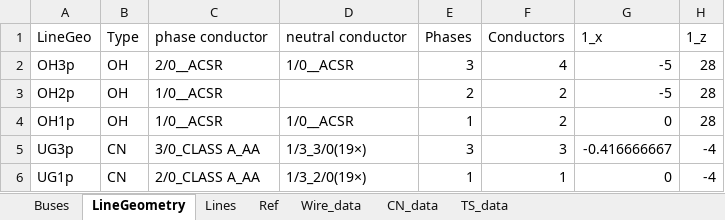
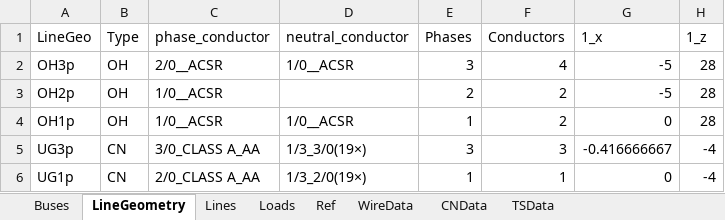
Before and after one commit to spenceregan/ECEN5437-Proj1, an Excel workbook: network-data/LineGeo_Selector.xlsx, sheet LineGeometry, drawn as a sheet; only a part is shown; values as stored, in another font and other column widths than the file's, no borders; table styles not drawn; the diff names each change by its address in the sheet, - before the commit and + after, or states it on an @@ line.

```diff
--- a/network-data/LineGeo_Selector.xlsx (sheet LineGeometry)
+++ b/network-data/LineGeo_Selector.xlsx (sheet LineGeometry)
-sheet tab: Wire_data
+sheet tab: WireData
-sheet tab: CN_data
+sheet tab: CNData
-sheet tab: TS_data
+sheet tab: TSData
+sheet tab: Loads
-C1: phase conductor
+C1: phase_conductor
-D1: neutral conductor
+D1: neutral_conductor
```
Also changed, not shown: sheet Lines, sheet Buses, sheet WireData, formulas that keep their value, 11 other files.
